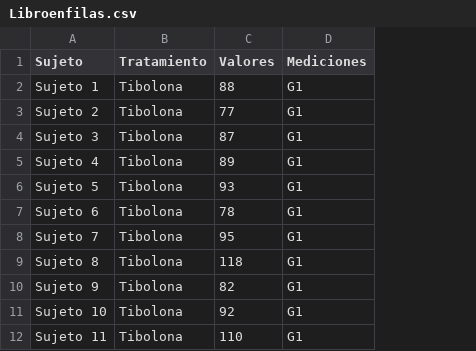
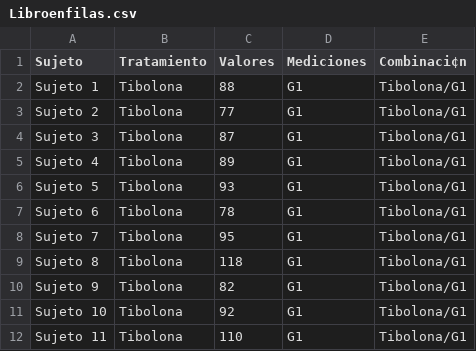
Before and after one commit to ManuelLaraMVZ/tratamientoglucosa, a CSV file: Libroenfilas.csv, drawn as a sheet; only a part is shown; the diff names each change by its address in the sheet, - before the commit and + after, or states it on an @@ line.

Commit message:
Update Libroenfilas.csv

```diff
--- a/Libroenfilas.csv
+++ b/Libroenfilas.csv
+column E (Combinaci¢n), rows 2-12: all Tibolona/G1
```
